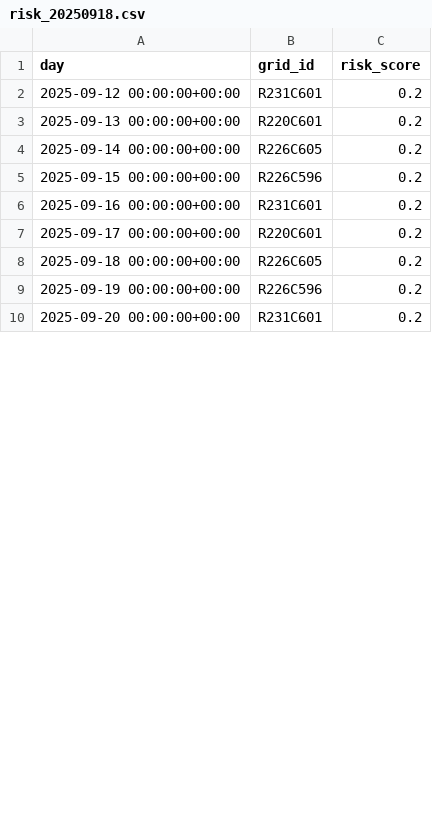
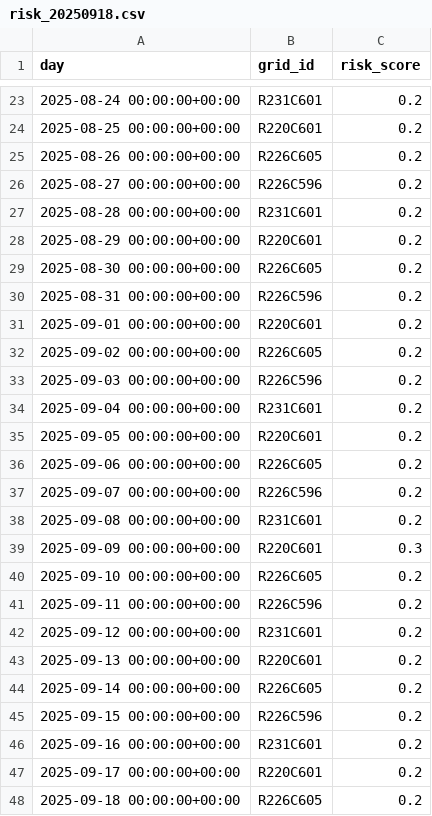
Before and after one commit to JakeMazz-Code/PIPLab3, a CSV file: data/history/daily_grid_risk/risk_20250918.csv, drawn as a sheet; only a part is shown, gaps mark what is left out; the shorter side is filled out with more unchanged rows; the diff covers the shown part only.

```diff
--- a/data/history/daily_grid_risk/risk_20250918.csv
+++ b/data/history/daily_grid_risk/risk_20250918.csv
@@ -2 +23,20 @@ day,grid_id,risk_score
+2025-08-24 00:00:00+00:00,R231C601,0.2
+2025-08-25 00:00:00+00:00,R220C601,0.2
+2025-08-26 00:00:00+00:00,R226C605,0.2
+2025-08-27 00:00:00+00:00,R226C596,0.2
+2025-08-28 00:00:00+00:00,R231C601,0.2
+2025-08-29 00:00:00+00:00,R220C601,0.2
+2025-08-30 00:00:00+00:00,R226C605,0.2
+2025-08-31 00:00:00+00:00,R226C596,0.2
+2025-09-01 00:00:00+00:00,R220C601,0.2
+2025-09-02 00:00:00+00:00,R226C605,0.2
+2025-09-03 00:00:00+00:00,R226C596,0.2
+2025-09-04 00:00:00+00:00,R231C601,0.2
+2025-09-05 00:00:00+00:00,R220C601,0.2
+2025-09-06 00:00:00+00:00,R226C605,0.2
+2025-09-07 00:00:00+00:00,R226C596,0.2
+2025-09-08 00:00:00+00:00,R231C601,0.2
+2025-09-09 00:00:00+00:00,R220C601,0.3
+2025-09-10 00:00:00+00:00,R226C605,0.2
+2025-09-11 00:00:00+00:00,R226C596,0.2
 2025-09-12 00:00:00+00:00,R231C601,0.2
```
Also changed, not shown: 28 added rows, 2 removed rows and 34 edited cells elsewhere in this file, data/history/daily_grid_risk/risk_20250914.csv, data/history/daily_grid_risk/risk_20250915.csv, 36 other files.
